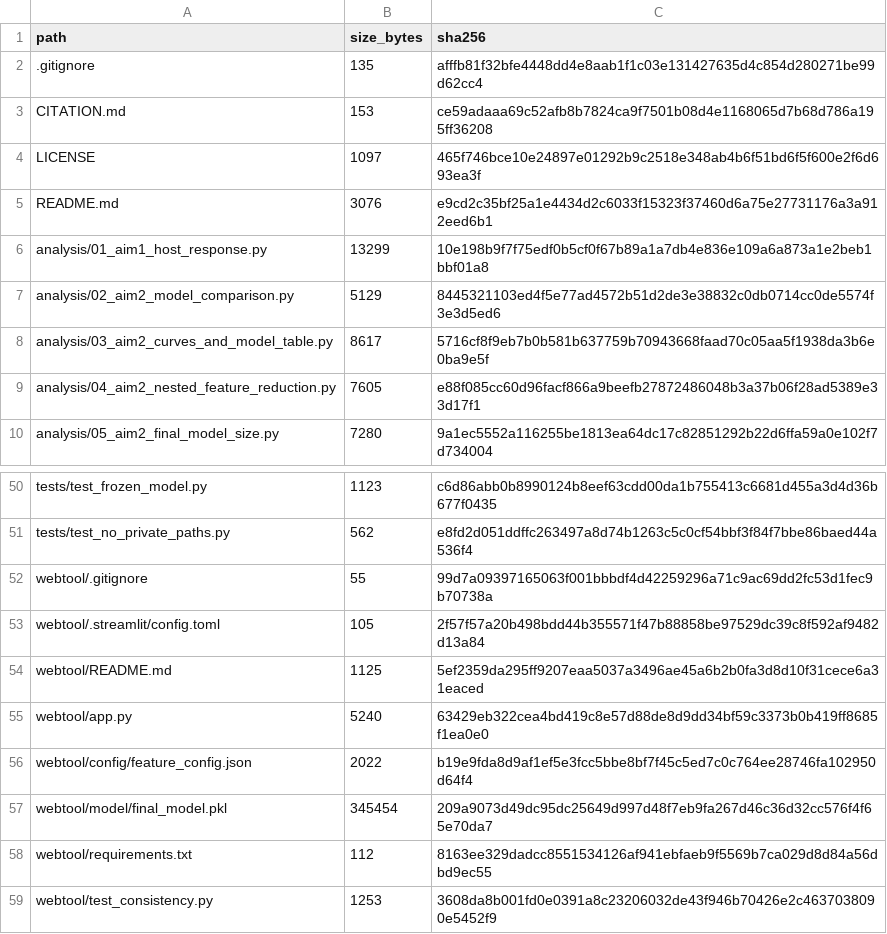
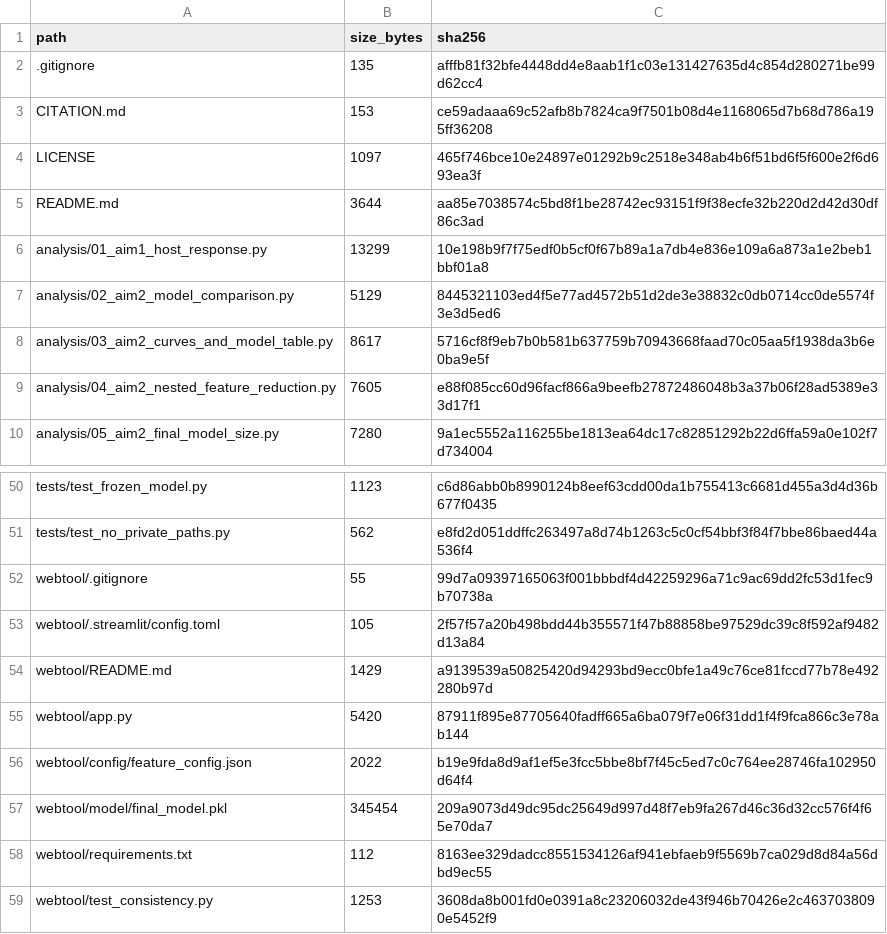
Before and after one commit to zmy-521/smear-negative-tb-triage, a CSV file: MANIFEST.csv, drawn as a sheet; only a part is shown, gaps mark what is left out.

```diff
--- a/MANIFEST.csv
+++ b/MANIFEST.csv
@@ -4,3 +4,3 @@ CITATION.md,153,ce59adaaa69c52afb8b7824ca9f7501b08d4e1168065d7b68d786a195ff36208
 LICENSE,1097,465f746bce10e24897e01292b9c2518e348ab4b6f51bd6f5f600e2f6d693ea3f
-README.md,3076,e9cd2c35bf25a1e4434d2c6033f15323f37460d6a75e27731176a3a912eed6b1
+README.md,3644,aa85e7038574c5bd8f1be28742ec93151f9f38ecfe32b220d2d42d30df86c3ad
 analysis/01_aim1_host_response.py,13299,10e198b9f7f75edf0b5cf0f67b89a1a7db4e836e109a6a873a1e2beb1bbf01a8
@@ -53,4 +53,4 @@ webtool/.gitignore,55,99d7a09397165063f001bbbdf4d42259296a71c9ac69dd2fc53d1fec9b
 webtool/.streamlit/config.toml,105,2f57f57a20b498bdd44b355571f47b88858be97529dc39c8f592af9482d13a84
-webtool/README.md,1125,5ef2359da295ff9207eaa5037a3496ae45a6b2b0fa3d8d10f31cece6a31eaced
-webtool/app.py,5240,63429eb322cea4bd419c8e57d88de8d9dd34bf59c3373b0b419ff8685f1ea0e0
+webtool/README.md,1429,a9139539a50825420d94293bd9ecc0bfe1a49c76ce81fccd77b78e492280b97d
+webtool/app.py,5420,87911f895e87705640fadff665a6ba079f7e06f31dd1f4f9fca866c3e78ab144
 webtool/config/feature_config.json,2022,b19e9fda8d9af1ef5e3fcc5bbe8bf7f45c5ed7c0c764ee28746fa102950d64f4
```
Also changed, not shown: 3 other files.
